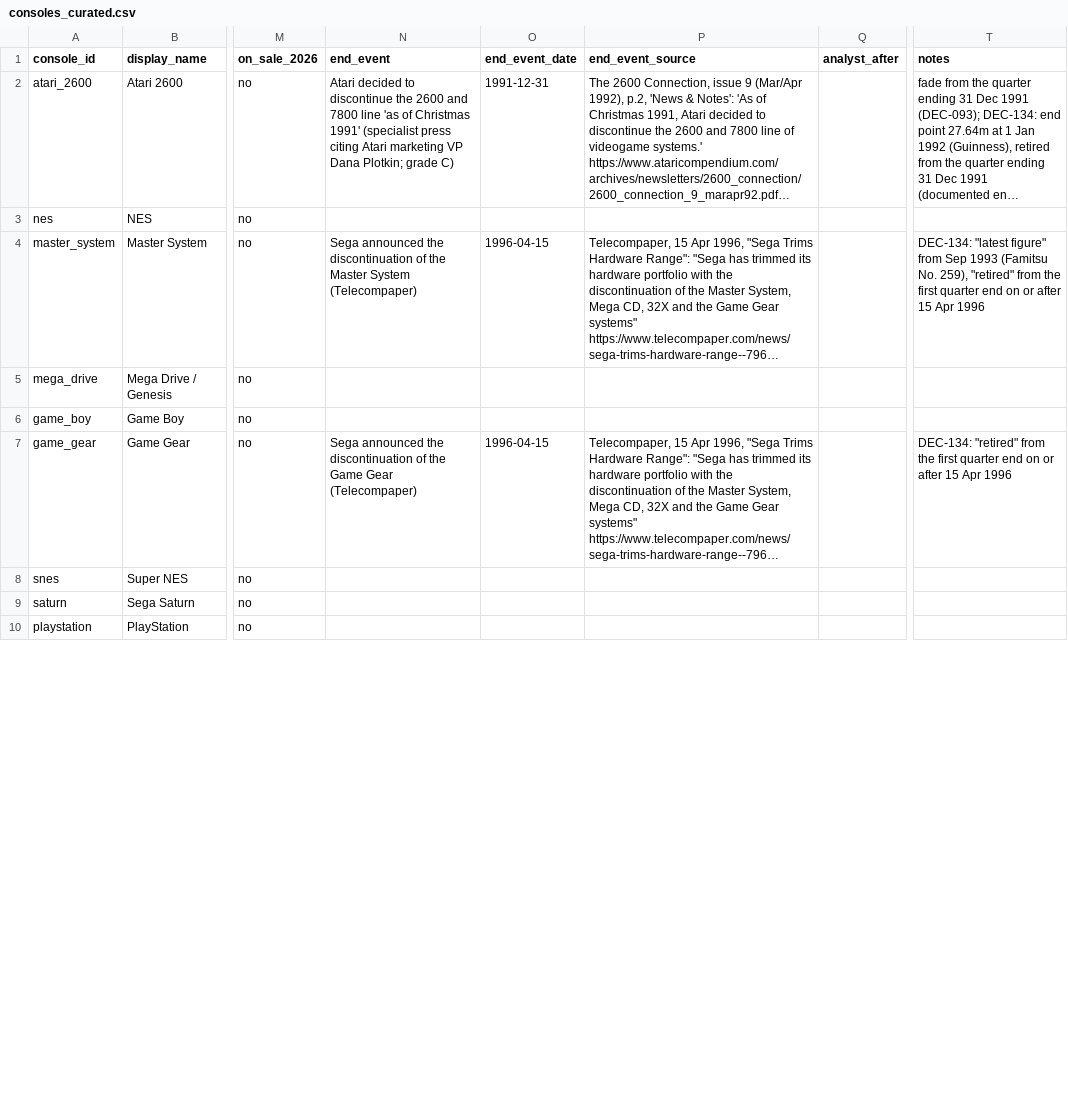
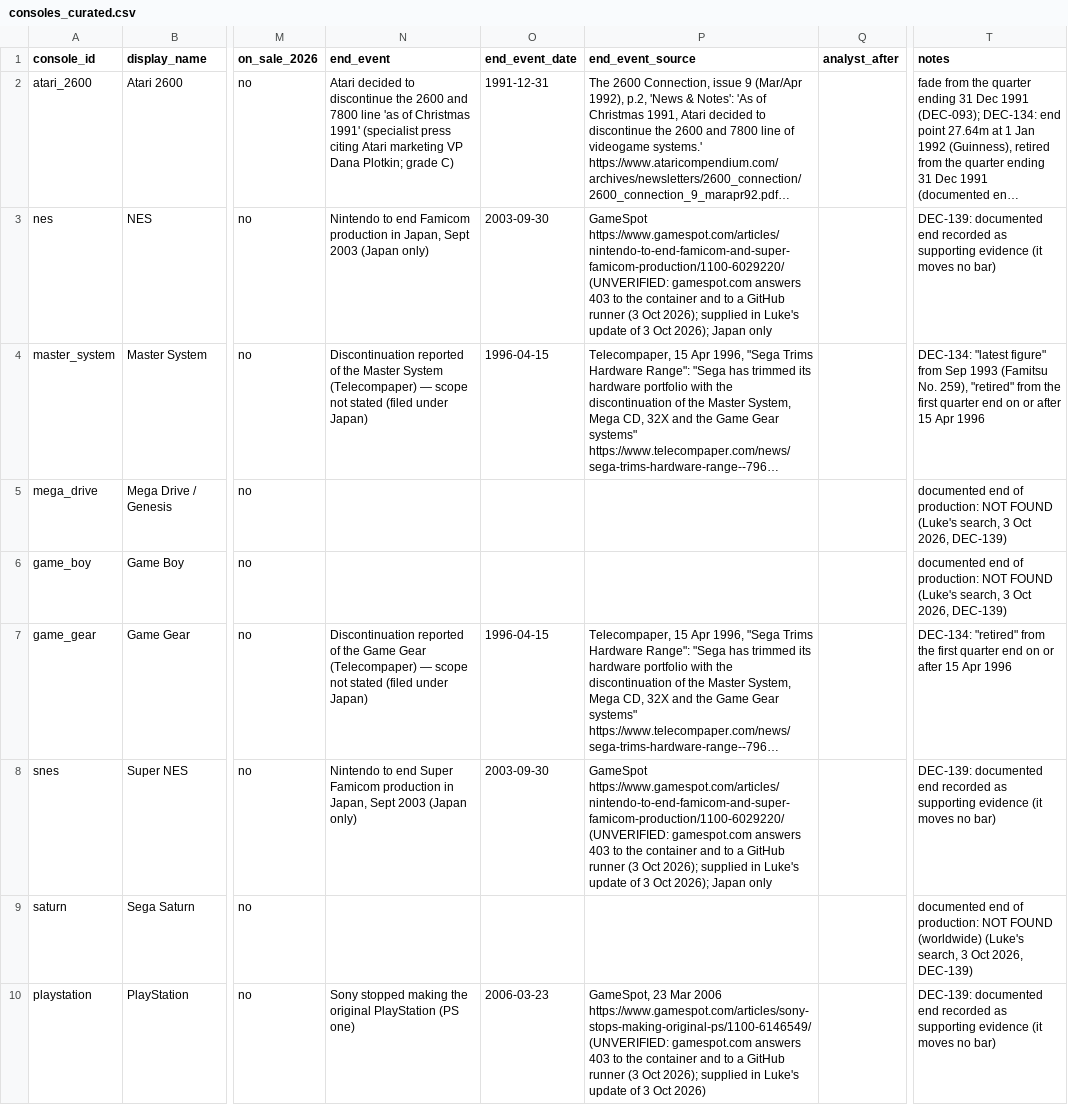
Before and after one commit to marketmarathon/race-through-time, a CSV file: data/rtt-003/source/consoles_curated.csv, drawn as a sheet; only a part is shown, gaps mark what is left out; long unchanged cells end in …; the diff covers the shown part only; the diff names each change by its address in the sheet, - before the commit and + after, or states it on an @@ line.

```diff
--- a/data/rtt-003/source/consoles_curated.csv
+++ b/data/rtt-003/source/consoles_curated.csv
-N3 (end_event): (empty)
+N3 (end_event): Nintendo to end Famicom production in Japan, Sept 2003 (Japan only)
-O3 (end_event_date): (empty)
+O3 (end_event_date): 2003-09-30
-P3 (end_event_source): (empty)
+P3 (end_event_source): GameSpot https://www.gamespot.com/articles/nintendo-to-end-famicom-and-super-famicom-production/1100-6029220/ (UNVERIFIED: gamespot.com answers 403 to the container and to a GitHub runner (3 Oct 2026); supplied in Luke's update of 3 Oct 2026); Japan only
-T3 (notes): (empty)
+T3 (notes): DEC-139: documented end recorded as supporting evidence (it moves no bar)
-N4 (end_event): Sega announced the discontinuation of the Master System (Telecompaper)
+N4 (end_event): Discontinuation reported of the Master System (Telecompaper) — scope not stated (filed under Japan)
-T5:T6 (notes): (empty)
+T5:T6 (notes): documented end of production: NOT FOUND (Luke's search, 3 Oct 2026, DEC-139)
-N7 (end_event): Sega announced the discontinuation of the Game Gear (Telecompaper)
+N7 (end_event): Discontinuation reported of the Game Gear (Telecompaper) — scope not stated (filed under Japan)
-N8 (end_event): (empty)
+N8 (end_event): Nintendo to end Super Famicom production in Japan, Sept 2003 (Japan only)
-O8 (end_event_date): (empty)
+O8 (end_event_date): 2003-09-30
-P8 (end_event_source): (empty)
+P8 (end_event_source): GameSpot https://www.gamespot.com/articles/nintendo-to-end-famicom-and-super-famicom-production/1100-6029220/ (UNVERIFIED: gamespot.com answers 403 to the container and to a GitHub runner (3 Oct 2026); supplied in Luke's update of 3 Oct 2026); Japan only
-T8 (notes): (empty)
+T8 (notes): DEC-139: documented end recorded as supporting evidence (it moves no bar)
-T9 (notes): (empty)
+T9 (notes): documented end of production: NOT FOUND (worldwide) (Luke's search, 3 Oct 2026, DEC-139)
-N10 (end_event): (empty)
+N10 (end_event): Sony stopped making the original PlayStation (PS one)
-O10 (end_event_date): (empty)
+O10 (end_event_date): 2006-03-23
-P10 (end_event_source): (empty)
+P10 (end_event_source): GameSpot, 23 Mar 2006 https://www.gamespot.com/articles/sony-stops-making-original-ps/1100-6146549/ (UNVERIFIED: gamespot.com answers 403 to the container and to a GitHub runner (3 Oct 2026); supplied in Luke's update of 3 Oct 2026)
-T10 (notes): (empty)
+T10 (notes): DEC-139: documented end recorded as supporting evidence (it moves no bar)
```
Also changed, not shown: 34 edited cells elsewhere in this file, data/rtt-003/overtakes.csv, data/rtt-003/series_by_maker.csv, 29 other files.
